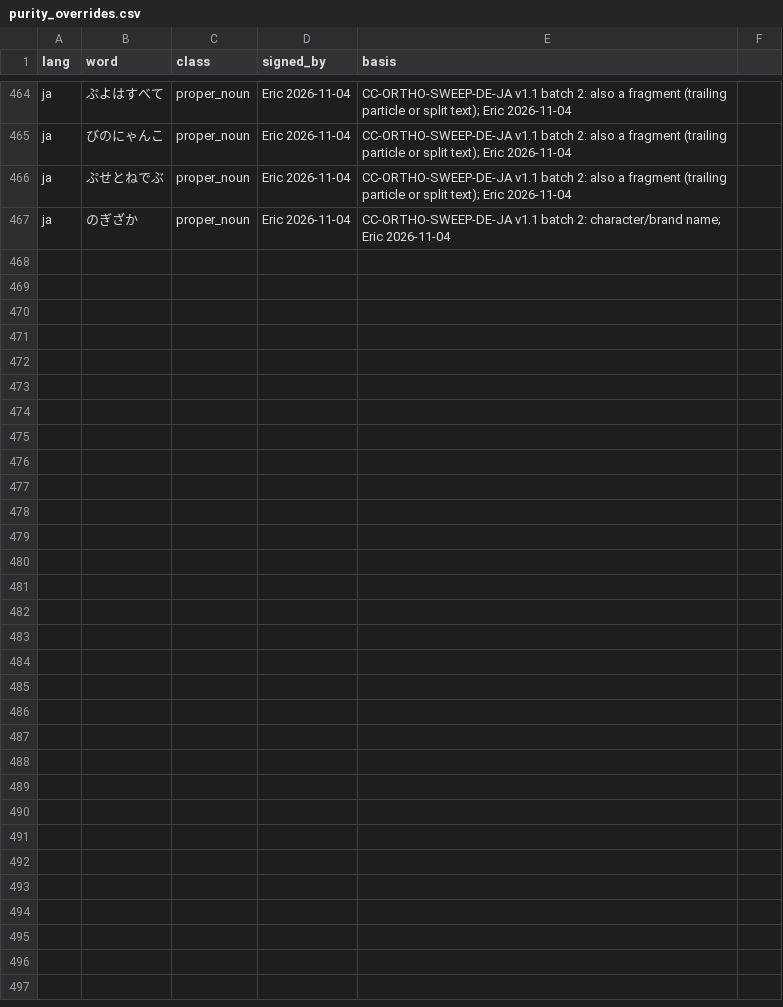
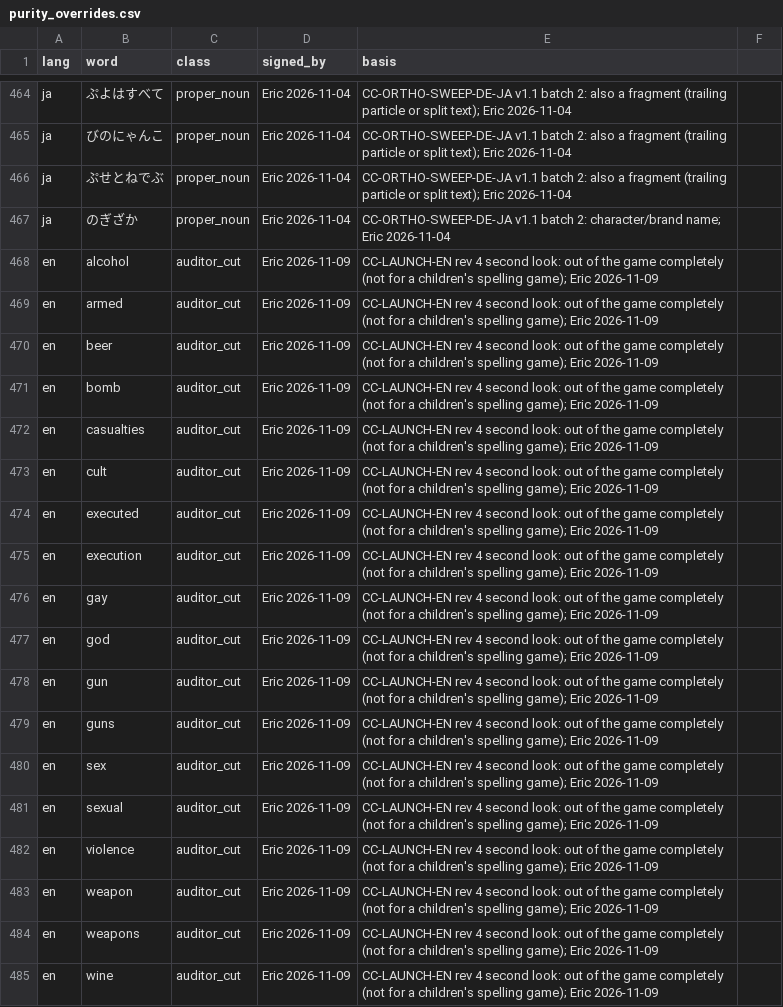
Before and after one commit to icyfxllm-eng/spell-wasm, a CSV file: tools/bank/purity_overrides.csv, drawn as a sheet; only a part is shown, gaps mark what is left out; the diff names each change by its address in the sheet, - before the commit and + after, or states it on an @@ line.

```diff
--- a/tools/bank/purity_overrides.csv
+++ b/tools/bank/purity_overrides.csv
+row 468: en | alcohol | auditor_cut | Eric 2026-11-09 | CC-LAUNCH-EN rev 4 second look: out of the game completely (not for a children's spelling game); Eric 2026-11-09
+row 469: en | armed | auditor_cut | Eric 2026-11-09 | CC-LAUNCH-EN rev 4 second look: out of the game completely (not for a children's spelling game); Eric 2026-11-09
+row 470: en | beer | auditor_cut | Eric 2026-11-09 | CC-LAUNCH-EN rev 4 second look: out of the game completely (not for a children's spelling game); Eric 2026-11-09
+row 471: en | bomb | auditor_cut | Eric 2026-11-09 | CC-LAUNCH-EN rev 4 second look: out of the game completely (not for a children's spelling game); Eric 2026-11-09
+row 472: en | casualties | auditor_cut | Eric 2026-11-09 | CC-LAUNCH-EN rev 4 second look: out of the game completely (not for a children's spelling game); Eric 2026-11-09
+row 473: en | cult | auditor_cut | Eric 2026-11-09 | CC-LAUNCH-EN rev 4 second look: out of the game completely (not for a children's spelling game); Eric 2026-11-09
+row 474: en | executed | auditor_cut | Eric 2026-11-09 | CC-LAUNCH-EN rev 4 second look: out of the game completely (not for a children's spelling game); Eric 2026-11-09
+row 475: en | execution | auditor_cut | Eric 2026-11-09 | CC-LAUNCH-EN rev 4 second look: out of the game completely (not for a children's spelling game); Eric 2026-11-09
+row 476: en | gay | auditor_cut | Eric 2026-11-09 | CC-LAUNCH-EN rev 4 second look: out of the game completely (not for a children's spelling game); Eric 2026-11-09
+row 477: en | god | auditor_cut | Eric 2026-11-09 | CC-LAUNCH-EN rev 4 second look: out of the game completely (not for a children's spelling game); Eric 2026-11-09
+row 478: en | gun | auditor_cut | Eric 2026-11-09 | CC-LAUNCH-EN rev 4 second look: out of the game completely (not for a children's spelling game); Eric 2026-11-09
+row 479: en | guns | auditor_cut | Eric 2026-11-09 | CC-LAUNCH-EN rev 4 second look: out of the game completely (not for a children's spelling game); Eric 2026-11-09
+row 480: en | sex | auditor_cut | Eric 2026-11-09 | CC-LAUNCH-EN rev 4 second look: out of the game completely (not for a children's spelling game); Eric 2026-11-09
+row 481: en | sexual | auditor_cut | Eric 2026-11-09 | CC-LAUNCH-EN rev 4 second look: out of the game completely (not for a children's spelling game); Eric 2026-11-09
+row 482: en | violence | auditor_cut | Eric 2026-11-09 | CC-LAUNCH-EN rev 4 second look: out of the game completely (not for a children's spelling game); Eric 2026-11-09
+row 483: en | weapon | auditor_cut | Eric 2026-11-09 | CC-LAUNCH-EN rev 4 second look: out of the game completely (not for a children's spelling game); Eric 2026-11-09
+row 484: en | weapons | auditor_cut | Eric 2026-11-09 | CC-LAUNCH-EN rev 4 second look: out of the game completely (not for a children's spelling game); Eric 2026-11-09
+row 485: en | wine | auditor_cut | Eric 2026-11-09 | CC-LAUNCH-EN rev 4 second look: out of the game completely (not for a children's spelling game); Eric 2026-11-09
```
Also changed, not shown: assets/words-quarantine/manifest.csv, assets/words/purity/en-retier.tsv, 28 other files.
